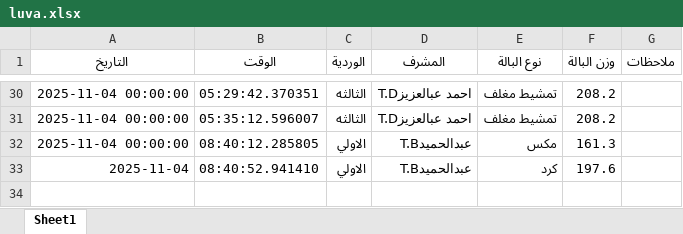
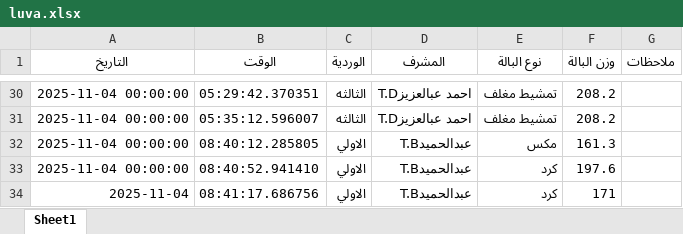
Before and after one commit to mahmedabdallh123/luva, an Excel workbook: luva.xlsx, sheet Sheet1, drawn as a sheet; only a part is shown, gaps mark what is left out; values as stored, in another font and other column widths than the file's, no borders; the diff names each change by its address in the sheet, - before the commit and + after, or states it on an @@ line.

Commit message:
إضافة بالة كرد بواسطة عبدالحميدT.B

```diff
--- a/luva.xlsx (sheet Sheet1)
+++ b/luva.xlsx (sheet Sheet1)
-A33 (التاريخ): 2025-11-04
+A33 (التاريخ): 2025-11-04 00:00:00
+row 34: 2025-11-04 | 08:41:17.686756 | الاولي | عبدالحميدT.B | كرد | 171
```
